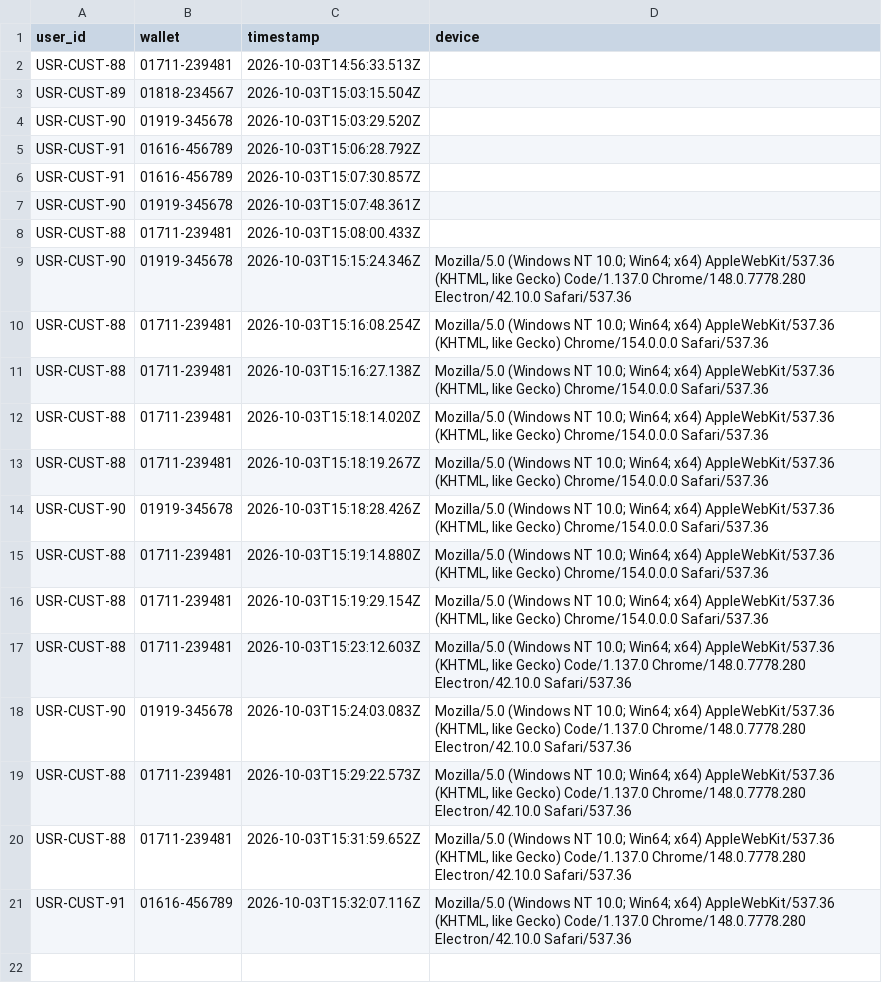
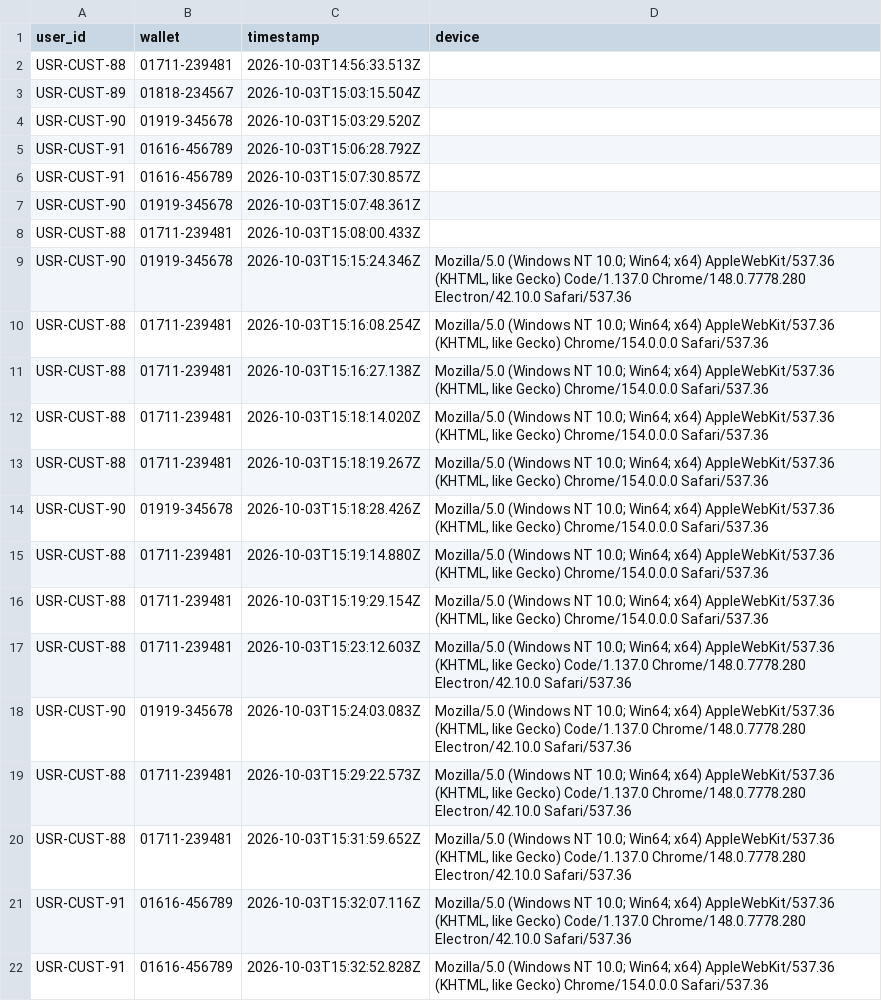
Before and after one commit to Tanvir4n/TakaSafe, a CSV file: dataset/customer_logins.csv, drawn as a sheet; the diff names each change by its address in the sheet, - before the commit and + after, or states it on an @@ line.

Commit message:
Updated Changes

```diff
--- a/dataset/customer_logins.csv
+++ b/dataset/customer_logins.csv
+row 22: USR-CUST-91 | 01616-456789 | 2026-10-03T15:32:52.828Z | Mozilla/5.0 (Windows NT 10.0; Win64; x64) AppleWebKit/537.36 (KHTML, like Gecko) Chrome/154.0.0.0 Safari/537.36
```
